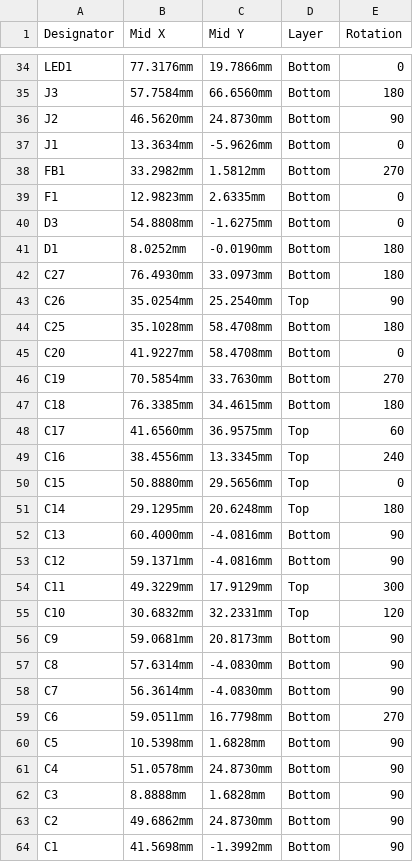
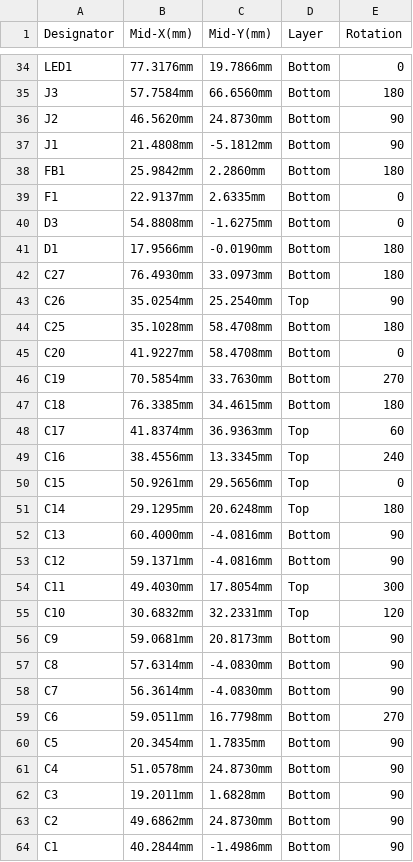
Before and after one commit to eSpark-Backup/smartmasjid-hw, a CSV file: Design Files/IoT-Button-v1.2/Pick n Place/Centroid_Files.csv (was Design Files/IoT-Button-v1.2/Pick n Place/Centroid Files.csv), drawn as a sheet; only a part is shown, gaps mark what is left out; the diff covers the shown part only.

```diff
--- a/Design Files/IoT-Button-v1.2/Pick n Place/Centroid Files.csv
+++ b/Design Files/IoT-Button-v1.2/Pick n Place/Centroid_Files.csv
@@ -1 +1 @@
-Designator,Mid X,Mid Y,Layer,Rotation
+Designator,Mid-X(mm),Mid-Y(mm),Layer,Rotation
@@ -36,7 +36,7 @@ J3,57.7584mm,66.6560mm,Bottom,180
 J2,46.5620mm,24.8730mm,Bottom,90
-J1,13.3634mm,-5.9626mm,Bottom,0
-FB1,33.2982mm,1.5812mm,Bottom,270
-F1,12.9823mm,2.6335mm,Bottom,0
+J1,21.4808mm,-5.1812mm,Bottom,90
+FB1,25.9842mm,2.2860mm,Bottom,180
+F1,22.9137mm,2.6335mm,Bottom,0
 D3,54.8808mm,-1.6275mm,Bottom,0
-D1,8.0252mm,-0.0190mm,Bottom,180
+D1,17.9566mm,-0.0190mm,Bottom,180
 C27,76.4930mm,33.0973mm,Bottom,180
@@ -47,5 +47,5 @@ C19,70.5854mm,33.7630mm,Bottom,270
 C18,76.3385mm,34.4615mm,Bottom,180
-C17,41.6560mm,36.9575mm,Top,60
+C17,41.8374mm,36.9363mm,Top,60
 C16,38.4556mm,13.3345mm,Top,240
-C15,50.8880mm,29.5656mm,Top,0
+C15,50.9261mm,29.5656mm,Top,0
 C14,29.1295mm,20.6248mm,Top,180
@@ -53,3 +53,3 @@ C13,60.4000mm,-4.0816mm,Bottom,90
 C12,59.1371mm,-4.0816mm,Bottom,90
-C11,49.3229mm,17.9129mm,Top,300
+C11,49.4030mm,17.8054mm,Top,300
 C10,30.6832mm,32.2331mm,Top,120
@@ -59,6 +59,6 @@ C7,56.3614mm,-4.0830mm,Bottom,90
 C6,59.0511mm,16.7798mm,Bottom,270
-C5,10.5398mm,1.6828mm,Bottom,90
+C5,20.3454mm,1.7835mm,Bottom,90
 C4,51.0578mm,24.8730mm,Bottom,90
-C3,8.8888mm,1.6828mm,Bottom,90
+C3,19.2011mm,1.6828mm,Bottom,90
 C2,49.6862mm,24.8730mm,Bottom,90
-C1,41.5698mm,-1.3992mm,Bottom,90
+C1,40.2844mm,-1.4986mm,Bottom,90
```
Also changed, not shown: 3 added rows, 3 removed rows and 15 edited cells elsewhere in this file, Design Files/IoT-Button-v1.2/Pick n Place/Pick Place for IoT-Button-PCB.csv, 52 other files.
